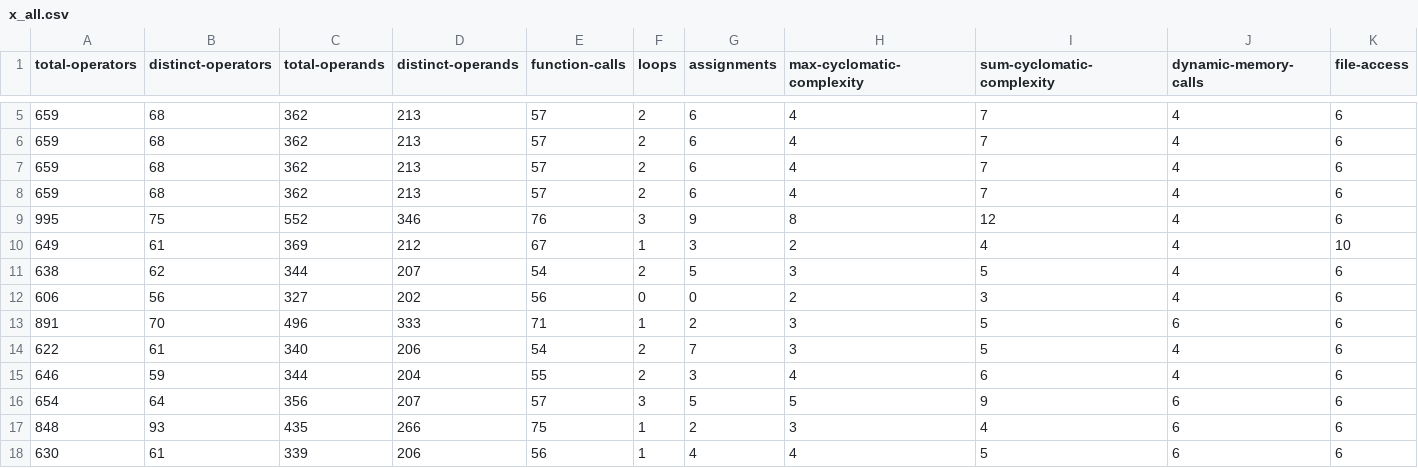
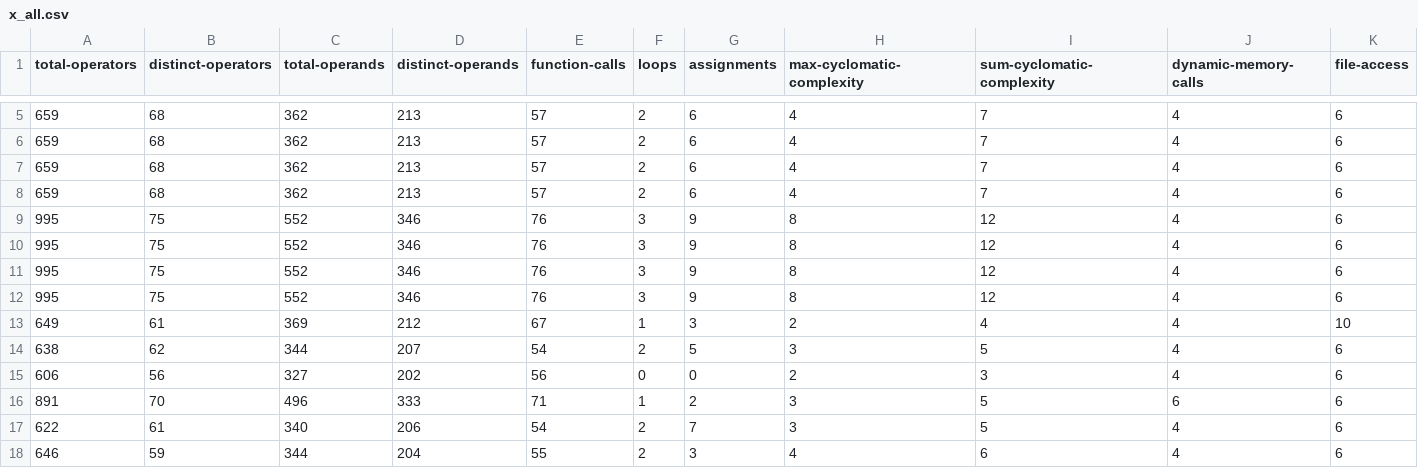
Before and after one commit to philipLutz/capstone-project, a CSV file: src/x_all.csv, drawn as a sheet; only a part is shown, gaps mark what is left out; the shorter side is filled out with more unchanged rows; rows hold the shown columns only; the diff names each change by its address in the sheet, - before the commit and + after, or states it on an @@ line.

```diff
--- a/src/x_all.csv
+++ b/src/x_all.csv
+row 10: 995 | 75 | 552 | 346 | 76 | 3 | 9 | 8 | 12 | 4 | 6
+row 11: 995 | 75 | 552 | 346 | 76 | 3 | 9 | 8 | 12 | 4 | 6
+row 12: 995 | 75 | 552 | 346 | 76 | 3 | 9 | 8 | 12 | 4 | 6
```
Also changed, not shown: src/program_performance_results.csv, src/program_scores.csv, 13 other files.
